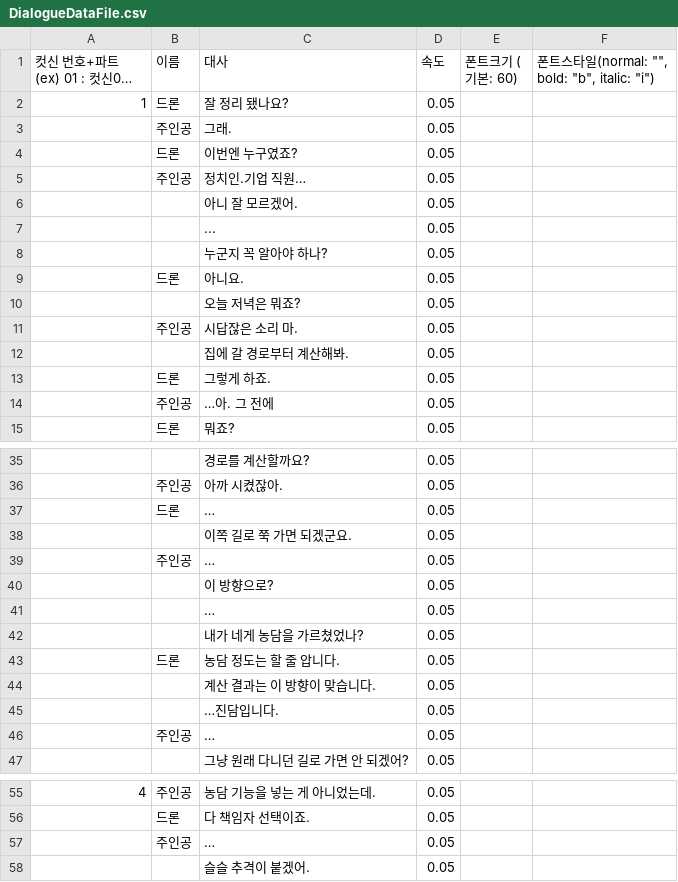
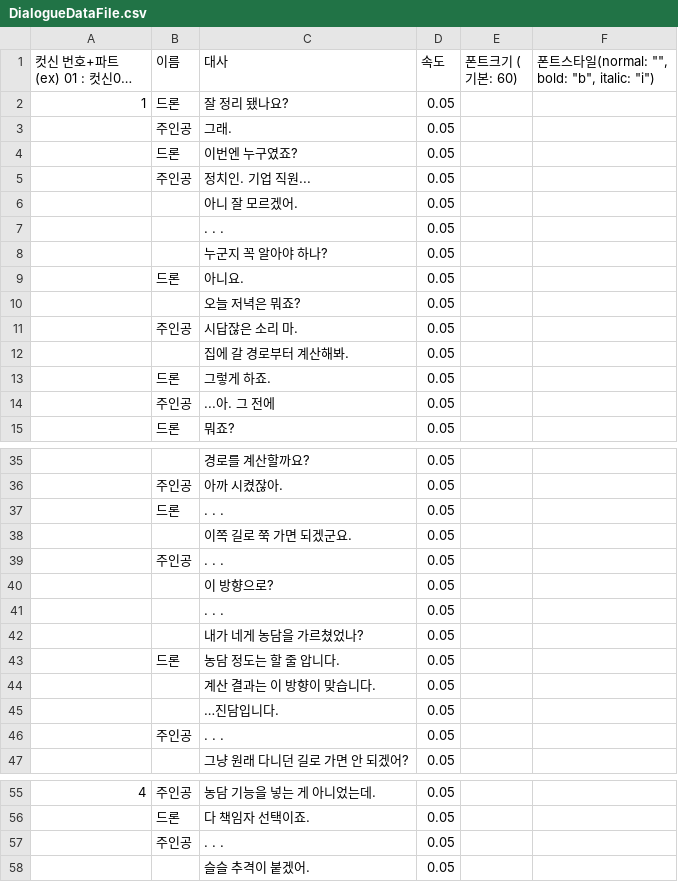
Before and after one commit to catsnakedog/NeonTraces, a CSV file: Assets/Data/DialogueDataFile.csv, drawn as a sheet; only a part is shown, gaps mark what is left out; long unchanged cells end in …; the diff names each change by its address in the sheet, - before the commit and + after, or states it on an @@ line.

```diff
--- a/Assets/Data/DialogueDataFile.csv
+++ b/Assets/Data/DialogueDataFile.csv
-C5 (대사): 정치인.기업 직원…
+C5 (대사): 정치인. 기업 직원...
-C7 (대사): ...
+C7 (대사): . . .
-C14 (대사): …아. 그 전에
+C14 (대사): ...아. 그 전에
-C37 (대사): …
+C37 (대사): . . .
-C39 (대사): …
+C39 (대사): . . .
-C41 (대사): …
+C41 (대사): . . .
-C46 (대사): …
+C46 (대사): . . .
-C57 (대사): …
+C57 (대사): . . .
```
Also changed, not shown: 2 other files.
